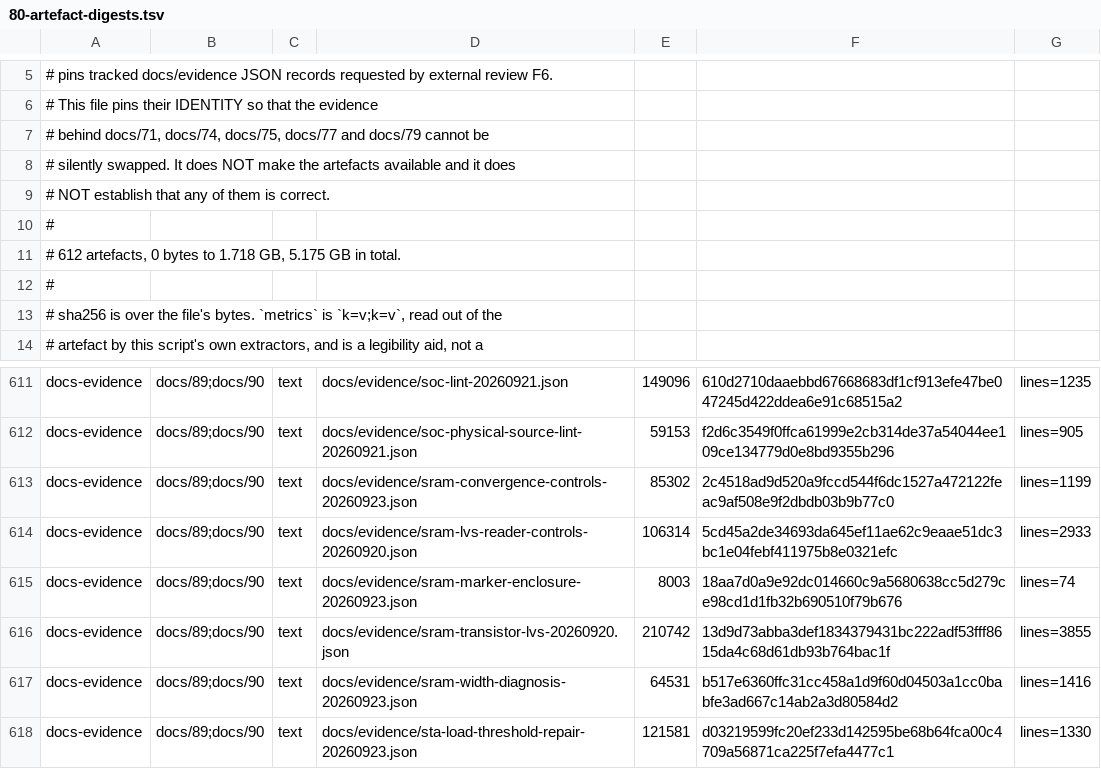
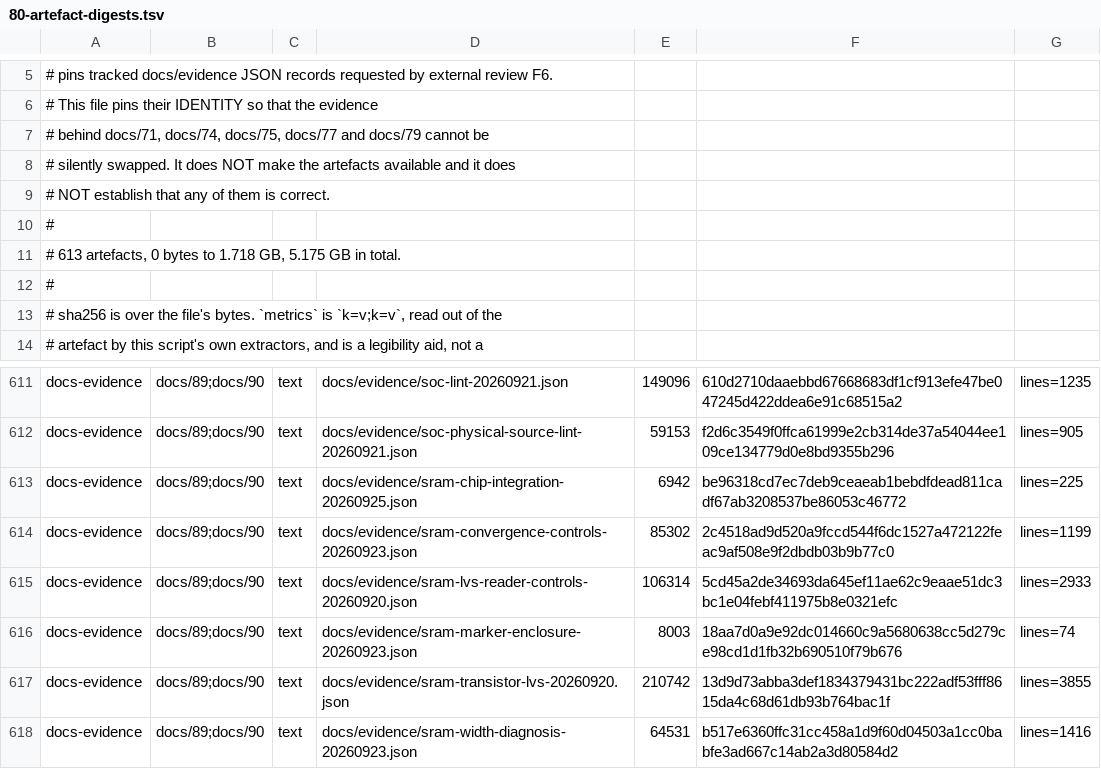
Before and after one commit to Melihakbulut221/nssoc, a TSV file: docs/80-artefact-digests.tsv, drawn as a sheet; only a part is shown, gaps mark what is left out; the shorter side is filled out with more unchanged rows.

Commit message:
Verify full routed SoC transistor LVS with 32 integrated SRAMs

```diff
--- a/docs/80-artefact-digests.tsv
+++ b/docs/80-artefact-digests.tsv
@@ -10,3 +10,3 @@
 #
-# 612 artefacts, 0 bytes to 1.718 GB, 5.175 GB in total.
+# 613 artefacts, 0 bytes to 1.718 GB, 5.175 GB in total.
 #
@@ -612,2 +612,3 @@ docs-evidence	docs/89;docs/90	text	docs/evidence/soc-lint-20260921.json	149096	6
 docs-evidence	docs/89;docs/90	text	docs/evidence/soc-physical-source-lint-20260921.json	59153	f2d6c3549f0ffca61999e2cb314de37a54044ee109ce134779d0e8bd9355b296	lines=905
+docs-evidence	docs/89;docs/90	text	docs/evidence/sram-chip-integration-20260925.json	6942	be96318cd7ec7deb9ceaeab1bebdfdead811cadf67ab3208537be86053c46772	lines=225
 docs-evidence	docs/89;docs/90	text	docs/evidence/sram-convergence-controls-20260923.json	85302	2c4518ad9d520a9fccd544f6dc1527a472122feac9af508e9f2dbdb03b9b77c0	lines=1199
```
Also changed, not shown: 27 other files.
